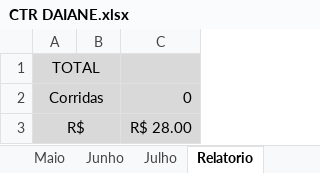
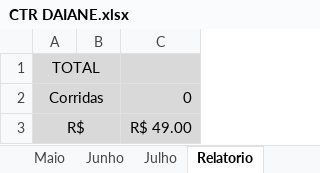
Before and after one commit to DanielGermanosilva/CORRIDAS, an Excel workbook: CTR DAIANE.xlsx, sheet Relatorio, drawn as a sheet; values as stored, in another font and other column widths than the file's, no borders; the diff names each change by its address in the sheet, - before the commit and + after, or states it on an @@ line.

```diff
--- a/CTR DAIANE.xlsx (sheet Relatorio)
+++ b/CTR DAIANE.xlsx (sheet Relatorio)
-C3: R$ 28.00
+C3: R$ 49.00
```
Also changed, not shown: sheet Maio.
